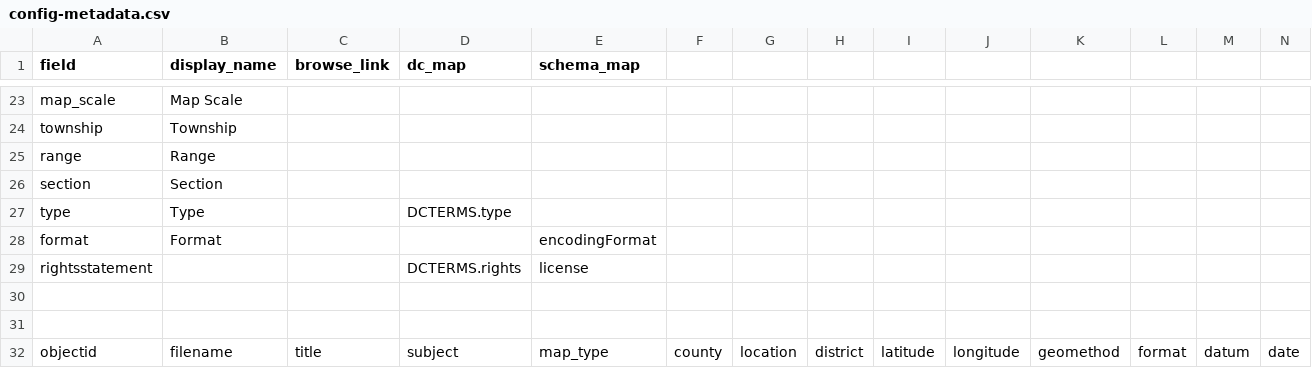
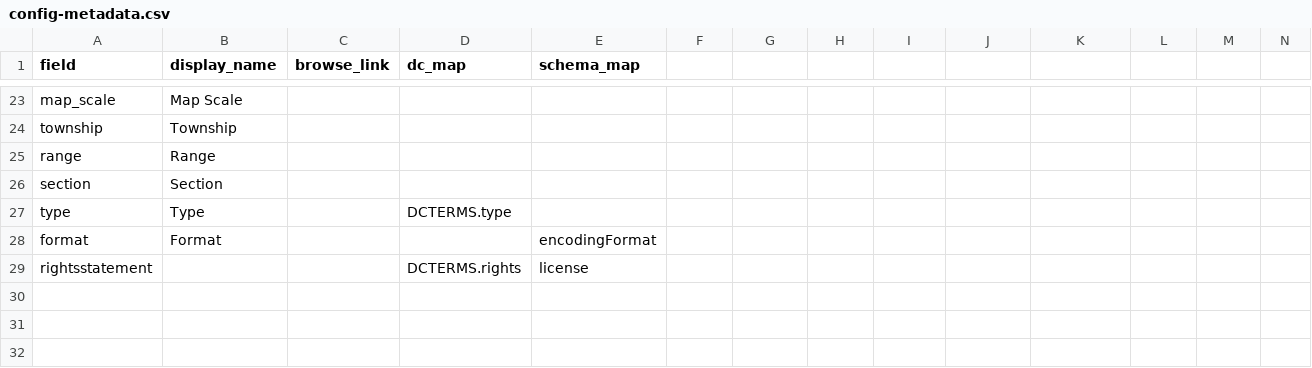
Before and after one commit to dcnb/mtech-cb, a CSV file: _data/config-metadata.csv, drawn as a sheet; only a part is shown, gaps mark what is left out; rows hold the shown columns only; the diff names each change by its address in the sheet, - before the commit and + after, or states it on an @@ line.

```diff
--- a/_data/config-metadata.csv
+++ b/_data/config-metadata.csv
-row 30: (empty)
-row 31: (empty)
-row 32: objectid | filename | title | subject | map_type | county | location | district | latitude | longitude | geomethod | format | datum | date
```
